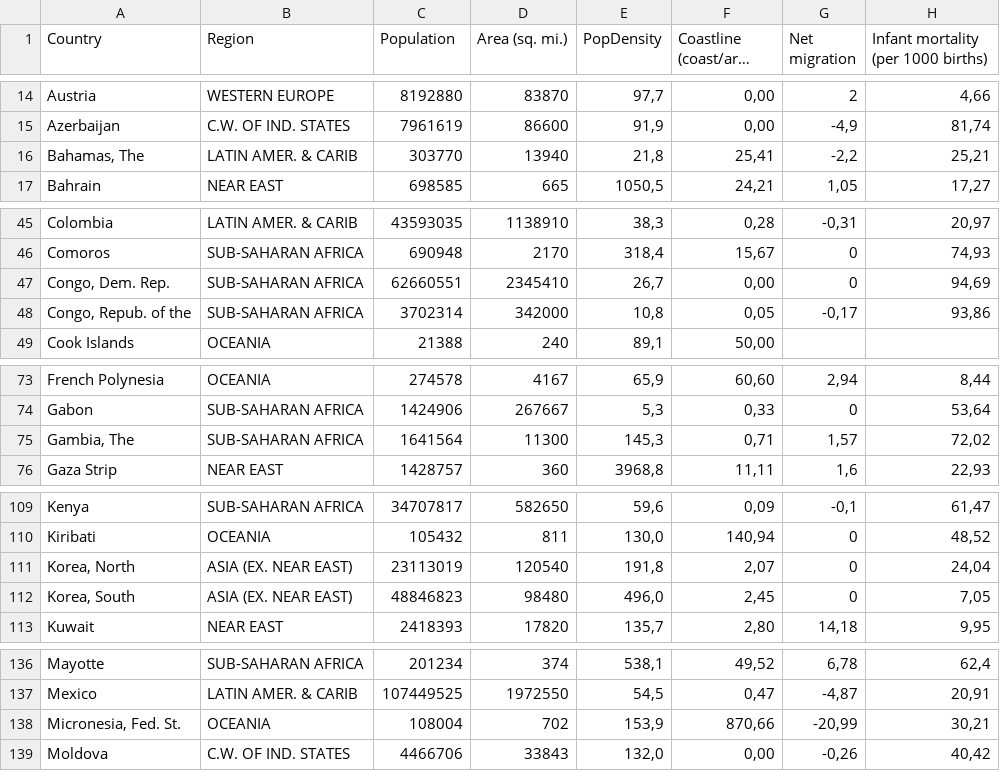
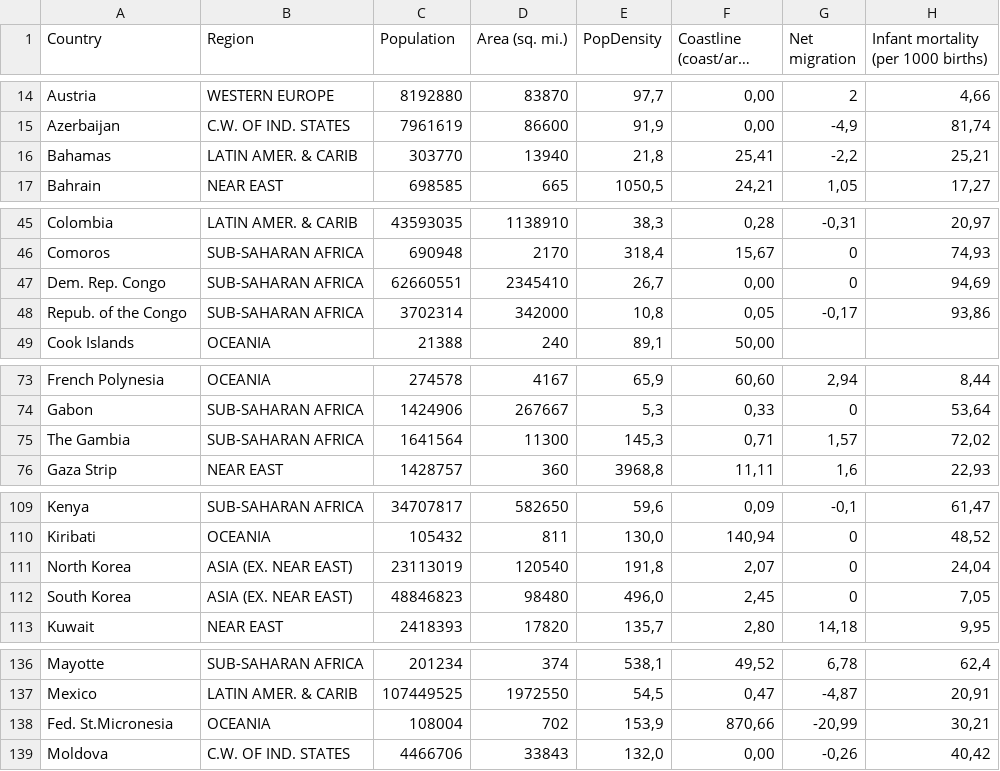
Before and after one commit to tfedorov/ParseCountries, a CSV file: src/main/scala/resourses/countries_of_the_world.csv, drawn as a sheet; only a part is shown, gaps mark what is left out; long unchanged cells end in …; the diff names each change by its address in the sheet, - before the commit and + after, or states it on an @@ line.

```diff
--- a/src/main/scala/resourses/countries_of_the_world.csv
+++ b/src/main/scala/resourses/countries_of_the_world.csv
-A16 (Country): Bahamas, The
+A16 (Country): Bahamas
-A47 (Country): Congo, Dem. Rep.
+A47 (Country): Dem. Rep. Congo
-A48 (Country): Congo, Repub. of the
+A48 (Country): Repub. of the Congo
-A75 (Country): Gambia, The
+A75 (Country): The Gambia
-A111 (Country): Korea, North
+A111 (Country): North Korea
-A112 (Country): Korea, South
+A112 (Country): South Korea
-A138 (Country): Micronesia, Fed. St.
+A138 (Country): Fed. St.Micronesia
```
Also changed, not shown: 3 other files.
